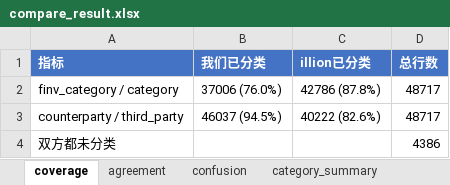
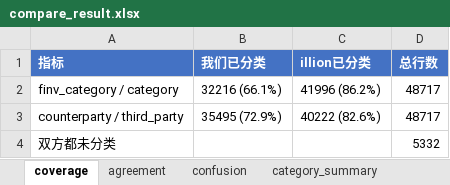
Before and after one commit to EliamZhang/ServiFlow-AI, an Excel workbook: output/compare_result.xlsx, sheet coverage, drawn as a sheet; values as stored, in another font and other column widths than the file's, no borders; the diff names each change by its address in the sheet, - before the commit and + after, or states it on an @@ line.

```diff
--- a/output/compare_result.xlsx (sheet coverage)
+++ b/output/compare_result.xlsx (sheet coverage)
-B2 (我们已分类): 37006 (76.0%)
+B2 (我们已分类): 32216 (66.1%)
-C2 (illion已分类): 42786 (87.8%)
+C2 (illion已分类): 41996 (86.2%)
-B3 (我们已分类): 46037 (94.5%)
+B3 (我们已分类): 35495 (72.9%)
-D4 (总行数): 4386
+D4 (总行数): 5332
```
Also changed, not shown: sheet disagreement_detail, sheet disagreement_flow, sheet confusion, sheet category_summary, sheet illion_only, sheet our_only, 2 more sheets, 18 other files.
